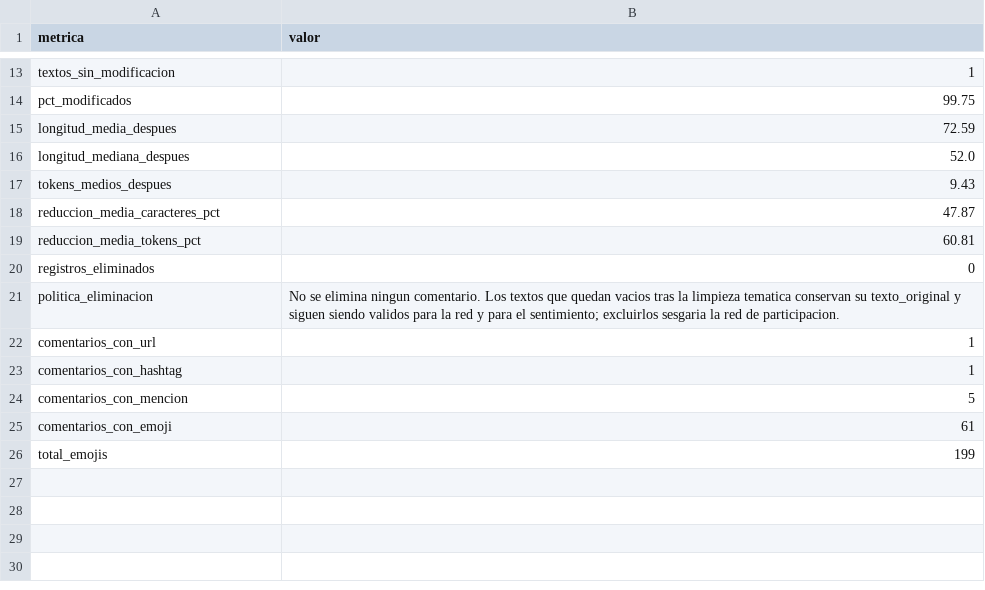
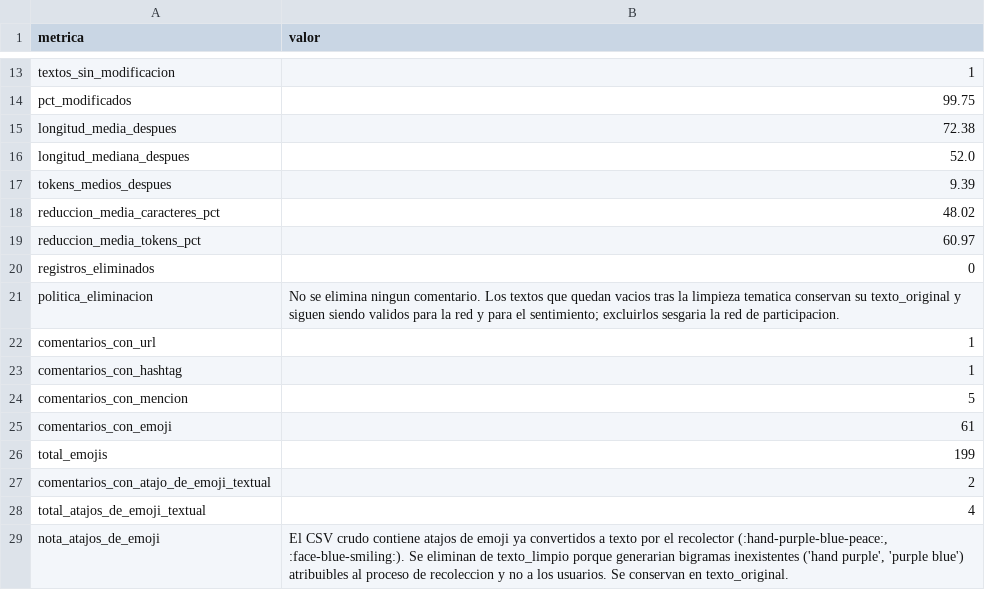
Before and after one commit to lfmendoza/cc3084-lab6-youtube, a CSV file: results/tables/cleaning_effect.csv, drawn as a sheet; only a part is shown, gaps mark what is left out.

```diff
--- a/results/tables/cleaning_effect.csv
+++ b/results/tables/cleaning_effect.csv
@@ -14,7 +14,7 @@ textos_sin_modificacion,1
 pct_modificados,99.75
-longitud_media_despues,72.59
+longitud_media_despues,72.38
 longitud_mediana_despues,52.0
-tokens_medios_despues,9.43
-reduccion_media_caracteres_pct,47.87
-reduccion_media_tokens_pct,60.81
+tokens_medios_despues,9.39
+reduccion_media_caracteres_pct,48.02
+reduccion_media_tokens_pct,60.97
 registros_eliminados,0
@@ -26 +26,4 @@ comentarios_con_emoji,61
 total_emojis,199
+comentarios_con_atajo_de_emoji_textual,2
+total_atajos_de_emoji_textual,4
+nota_atajos_de_emoji,"El CSV crudo contiene atajos de emoji ya convertidos a texto por el recolector (:hand-purple-blue-peace:, :face-blue-smiling:). Se eliminan de texto_limpio porque generarian bigramas inexistentes ('hand purple', 'purple blue') atribuibles al proceso de recoleccion y no a los usuarios. Se conservan en texto_original."
```
Also changed, not shown: data/processed/comments_clean.csv, data/processed/comments_videos_joined.csv, 56 other files.
